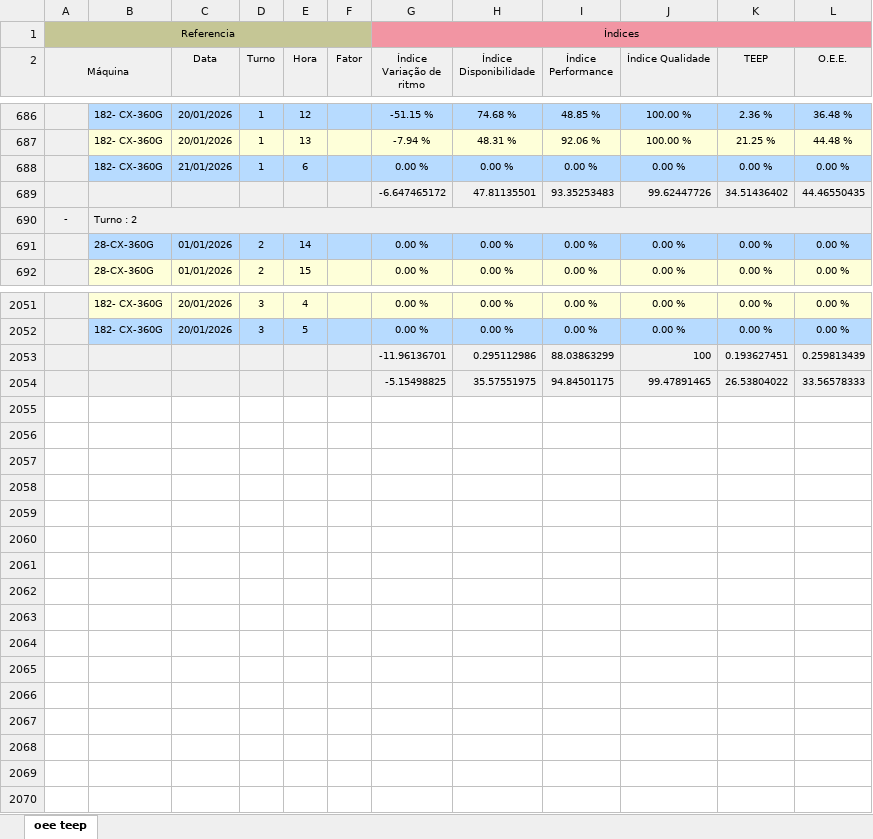
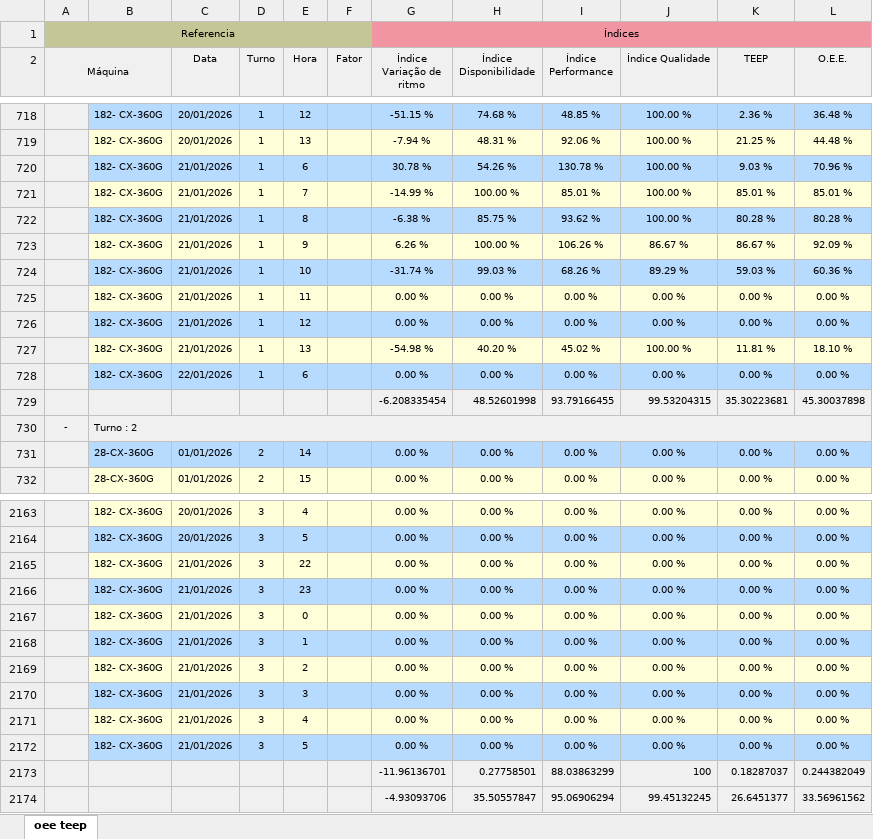
Before and after one commit to bacchirenan/PlasPrint2.0, an Excel workbook: oee teep.xlsx, sheet oee teep, drawn as a sheet; only a part is shown, gaps mark what is left out; values as stored, in another font and other column widths than the file's, no borders; removed rows and columns are numbered as before the commit, all else as after; the diff covers the shown part only; the diff names each change by its address in the sheet, - before the commit and + after, or states it on an @@ line.

```diff
--- a/oee teep.xlsx (sheet oee teep)
+++ b/oee teep.xlsx (sheet oee teep)
+row 720:  | 182- CX-360G | 21/01/2026 | 1 | 6 |  | 30.78 % | 54.26 % | 130.78 % | 100.00 % | 9.03 % | 70.96 %
+row 721:  | 182- CX-360G | 21/01/2026 | 1 | 7 |  | -14.99 % | 100.00 % | 85.01 % | 100.00 % | 85.01 % | 85.01 %
+row 722:  | 182- CX-360G | 21/01/2026 | 1 | 8 |  | -6.38 % | 85.75 % | 93.62 % | 100.00 % | 80.28 % | 80.28 %
+row 723:  | 182- CX-360G | 21/01/2026 | 1 | 9 |  | 6.26 % | 100.00 % | 106.26 % | 86.67 % | 86.67 % | 92.09 %
+row 724:  | 182- CX-360G | 21/01/2026 | 1 | 10 |  | -31.74 % | 99.03 % | 68.26 % | 89.29 % | 59.03 % | 60.36 %
+row 725:  | 182- CX-360G | 21/01/2026 | 1 | 11 |  | 0.00 % | 0.00 % | 0.00 % | 0.00 % | 0.00 % | 0.00 %
+row 726:  | 182- CX-360G | 21/01/2026 | 1 | 12 |  | 0.00 % | 0.00 % | 0.00 % | 0.00 % | 0.00 % | 0.00 %
+row 727:  | 182- CX-360G | 21/01/2026 | 1 | 13 |  | -54.98 % | 40.20 % | 45.02 % | 100.00 % | 11.81 % | 18.10 %
-C728 (Data): 21/01/2026
+C728 (Data): 22/01/2026
-row 689:  |  |  |  |  |  | -6.647465172 | 47.81135501 | 93.35253483 | 99.62447726 | 34.51436402 | 44.46550435
+row 729:  |  |  |  |  |  | -6.208335454 | 48.52601998 | 93.79166455 | 99.53204315 | 35.30223681 | 45.30037898
-row 2053:  |  |  |  |  |  | -11.96136701 | 0.295112986 | 88.03863299 | 100 | 0.193627451 | 0.259813439
-row 2054:  |  |  |  |  |  | -5.15498825 | 35.57551975 | 94.84501175 | 99.47891465 | 26.53804022 | 33.56578333
+row 2165:  | 182- CX-360G | 21/01/2026 | 3 | 22 |  | 0.00 % | 0.00 % | 0.00 % | 0.00 % | 0.00 % | 0.00 %
+row 2166:  | 182- CX-360G | 21/01/2026 | 3 | 23 |  | 0.00 % | 0.00 % | 0.00 % | 0.00 % | 0.00 % | 0.00 %
+row 2167:  | 182- CX-360G | 21/01/2026 | 3 | 0 |  | 0.00 % | 0.00 % | 0.00 % | 0.00 % | 0.00 % | 0.00 %
+row 2168:  | 182- CX-360G | 21/01/2026 | 3 | 1 |  | 0.00 % | 0.00 % | 0.00 % | 0.00 % | 0.00 % | 0.00 %
+row 2169:  | 182- CX-360G | 21/01/2026 | 3 | 2 |  | 0.00 % | 0.00 % | 0.00 % | 0.00 % | 0.00 % | 0.00 %
+row 2170:  | 182- CX-360G | 21/01/2026 | 3 | 3 |  | 0.00 % | 0.00 % | 0.00 % | 0.00 % | 0.00 % | 0.00 %
+row 2171:  | 182- CX-360G | 21/01/2026 | 3 | 4 |  | 0.00 % | 0.00 % | 0.00 % | 0.00 % | 0.00 % | 0.00 %
+row 2172:  | 182- CX-360G | 21/01/2026 | 3 | 5 |  | 0.00 % | 0.00 % | 0.00 % | 0.00 % | 0.00 % | 0.00 %
+row 2173:  |  |  |  |  |  | -11.96136701 | 0.27758501 | 88.03863299 | 100 | 0.18287037 | 0.244382049
+row 2174:  |  |  |  |  |  | -4.93093706 | 35.50557847 | 95.06906294 | 99.45132245 | 26.6451377 | 33.56961562
```
Also changed, not shown: 105 added rows, 1 removed row and 3 edited cells elsewhere in this sheet, producao.xlsx, rejeito.xlsx.
